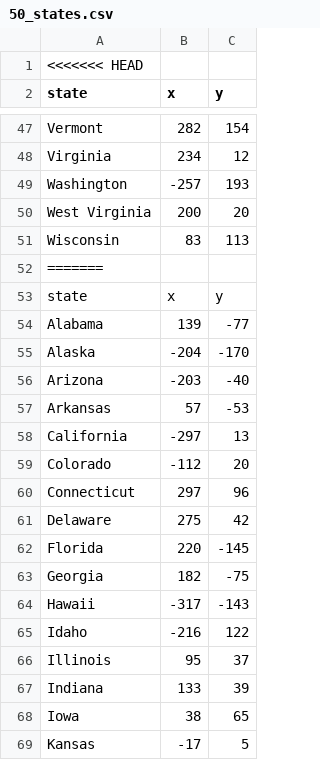
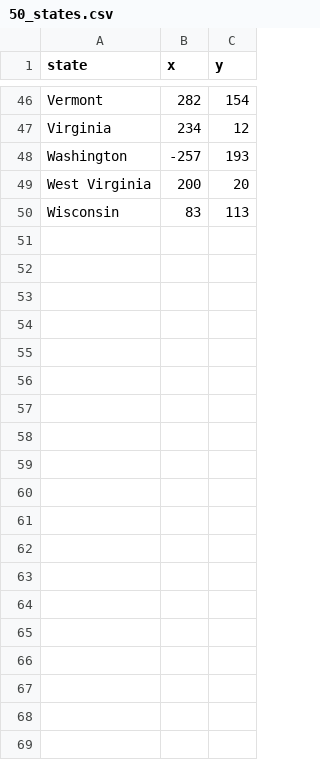
Before and after one commit to vAlex2001/Python_100_days_course, a CSV file: Day25_CSV_Data_Pandas/U.S States Game/50_states.csv, drawn as a sheet; only a part is shown, gaps mark what is left out; the diff covers the shown part only.

```diff
--- a/Day25_CSV_Data_Pandas/U.S States Game/50_states.csv
+++ b/Day25_CSV_Data_Pandas/U.S States Game/50_states.csv
@@ -1,2 +1 @@
-<<<<<<< HEAD
 state,x,y
@@ -51,19 +50 @@ West Virginia,200,20
 Wisconsin,83,113
-=======
-state,x,y
-Alabama,139,-77
-Alaska,-204,-170
-Arizona,-203,-40
-Arkansas,57,-53
-California,-297,13
-Colorado,-112,20
-Connecticut,297,96
-Delaware,275,42
-Florida,220,-145
-Georgia,182,-75
-Hawaii,-317,-143
-Idaho,-216,122
-Illinois,95,37
-Indiana,133,39
-Iowa,38,65
-Kansas,-17,5
```
Also changed, not shown: 35 removed rows elsewhere in this file, 7 other files.
